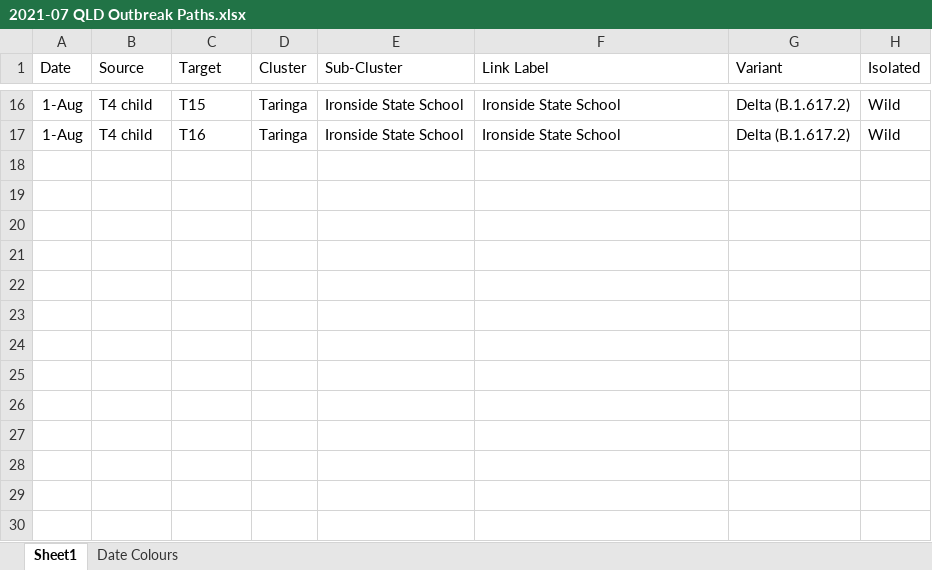
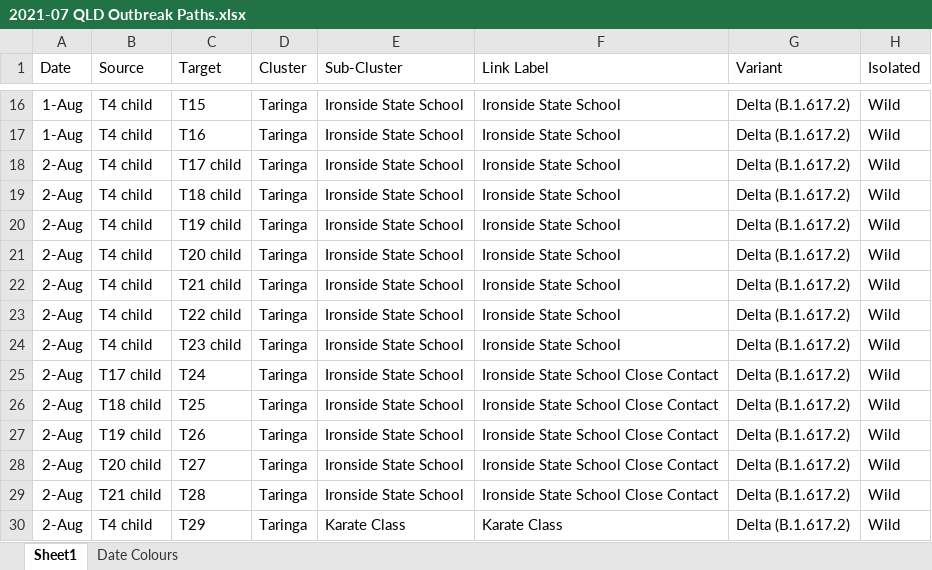
Before and after one commit to Mike-Honey/covid-19-outbreak-paths, an Excel workbook: 2021-07 QLD Outbreak Paths.xlsx, sheet Sheet1, drawn as a sheet; only a part is shown, gaps mark what is left out; values as stored, in another font and other column widths than the file's, no borders; table styles not drawn; the diff names each change by its address in the sheet, - before the commit and + after, or states it on an @@ line.

```diff
--- a/2021-07 QLD Outbreak Paths.xlsx (sheet Sheet1)
+++ b/2021-07 QLD Outbreak Paths.xlsx (sheet Sheet1)
+row 18: 2-Aug | T4 child | T17 child | Taringa | Ironside State School | Ironside State School | Delta (B.1.617.2) | Wild
+row 19: 2-Aug | T4 child | T18 child | Taringa | Ironside State School | Ironside State School | Delta (B.1.617.2) | Wild
+row 20: 2-Aug | T4 child | T19 child | Taringa | Ironside State School | Ironside State School | Delta (B.1.617.2) | Wild
+row 21: 2-Aug | T4 child | T20 child | Taringa | Ironside State School | Ironside State School | Delta (B.1.617.2) | Wild
+row 22: 2-Aug | T4 child | T21 child | Taringa | Ironside State School | Ironside State School | Delta (B.1.617.2) | Wild
+row 23: 2-Aug | T4 child | T22 child | Taringa | Ironside State School | Ironside State School | Delta (B.1.617.2) | Wild
+row 24: 2-Aug | T4 child | T23 child | Taringa | Ironside State School | Ironside State School | Delta (B.1.617.2) | Wild
+row 25: 2-Aug | T17 child | T24 | Taringa | Ironside State School | Ironside State School Close Contact | Delta (B.1.617.2) | Wild
+row 26: 2-Aug | T18 child | T25 | Taringa | Ironside State School | Ironside State School Close Contact | Delta (B.1.617.2) | Wild
+row 27: 2-Aug | T19 child | T26 | Taringa | Ironside State School | Ironside State School Close Contact | Delta (B.1.617.2) | Wild
+row 28: 2-Aug | T20 child | T27 | Taringa | Ironside State School | Ironside State School Close Contact | Delta (B.1.617.2) | Wild
+row 29: 2-Aug | T21 child | T28 | Taringa | Ironside State School | Ironside State School Close Contact | Delta (B.1.617.2) | Wild
+row 30: 2-Aug | T4 child | T29 | Taringa | Karate Class | Karate Class | Delta (B.1.617.2) | Wild
```
Also changed, not shown: sheet Date Colours, 2021-07 South Australia Outbreak Paths.xlsx, 2021-07 Victoria Outbreak Paths.xlsx, 3 other files.
